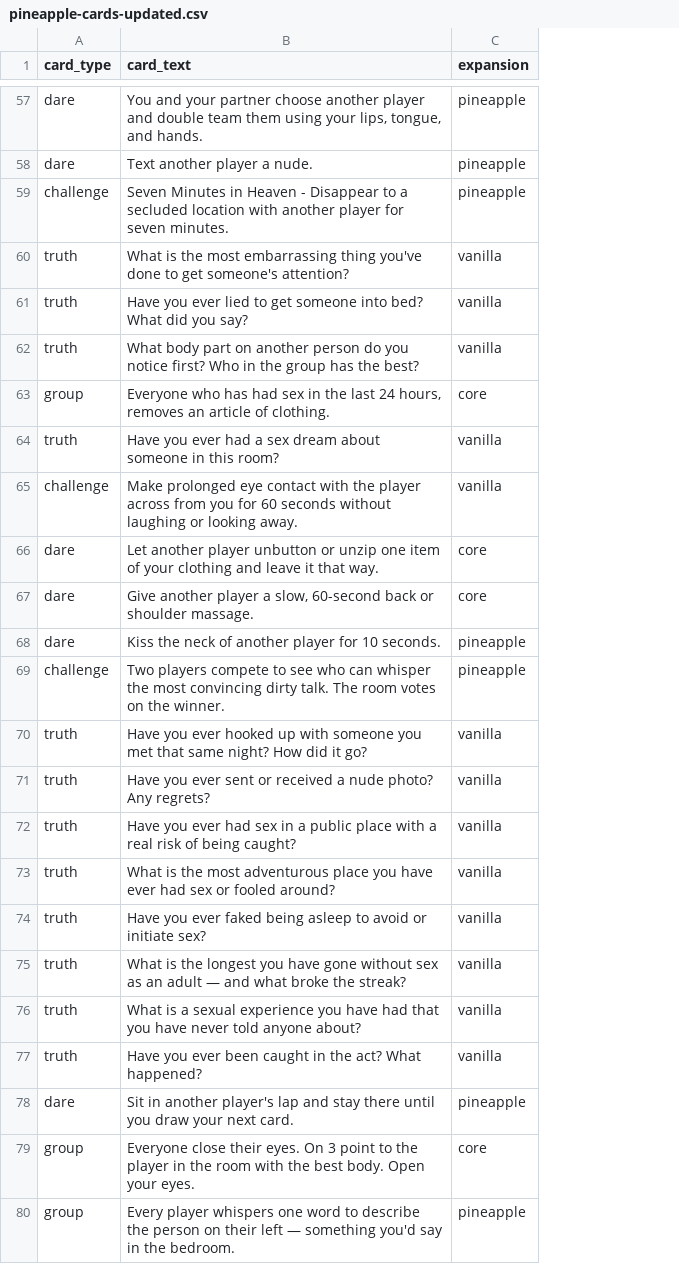
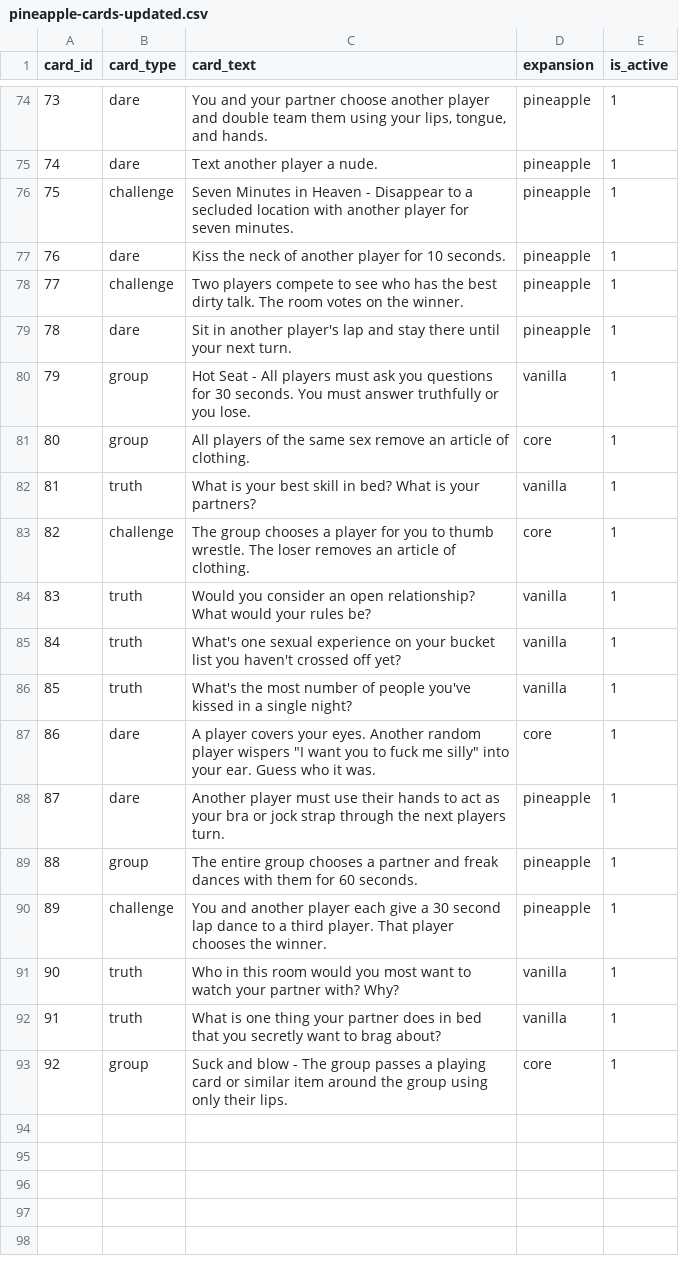
Before and after one commit to NConley9/PineapplePlayers, a CSV file: docs/pineapple-cards-updated.csv, drawn as a sheet; only a part is shown, gaps mark what is left out; removed rows and columns are numbered as before the commit, all else as after; the diff covers the shown part only; the diff names each change by its address in the sheet, - before the commit and + after, or states it on an @@ line.

```diff
--- a/docs/pineapple-cards-updated.csv
+++ b/docs/pineapple-cards-updated.csv
+column A (card_id), rows 74-78: 73 | 74 | 75 | 76 | 77; row 82: 81; rows 84-86: 83 | 84 | 85; rows 91-93: 90 | 91 | 92
+column E (is_active), rows 74-78: all 1; row 82: 1; rows 84-86: all 1; rows 91-93: all 1
@@ row 60 moved to row 47: 46 @@
@@ row 61 moved to row 48: 47 @@
@@ row 62 moved to row 49: 48 @@
@@ row 63 moved to row 24: 23 @@
@@ row 64 moved to row 50: 49 @@
-row 65: challenge | Make prolonged eye contact with the player across from you for 60 seconds without laughing or looking away. | vanilla
@@ row 66 moved to row 25: 24 @@
@@ row 67 moved to row 26: 25 @@
-C78 (card_text): …see who can whisper the most convincing dirty talk.…
+C78 (card_text): …see who has the best dirty talk.…
@@ row 70 moved to row 52: 51 @@
+row 79: 78 | dare | Sit in another player's lap and stay there until your next turn. | pineapple | 1
+row 80: 79 | group | Hot Seat - All players must ask you questions for 30 seconds. You must answer truthfully or you lose. | vanilla | 1
+row 81: 80 | group | All players of the same sex remove an article of clothing. | core | 1
-C82 (card_text): Have you ever sent or received a nude photo? Any regrets?
+C82 (card_text): What is your best skill in bed? What is your partners?
+row 83: 82 | challenge | The group chooses a player for you to thumb wrestle. The loser removes an article of clothing. | core | 1
-C84 (card_text): Have you ever had sex in a public place with a real risk of being caught?
+C84 (card_text): Would you consider an open relationship? What would your rules be?
-C85 (card_text): What is the most adventurous place you have ever had sex or fooled around?
+C85 (card_text): What's one sexual experience on your bucket list you haven't crossed off yet?
-C86 (card_text): Have you ever faked being asleep to avoid or initiate sex?
+C86 (card_text): What's the most number of people you've kissed in a single night?
+row 87: 86 | dare | A player covers your eyes. Another random player wispers "I want you to fuck me silly" into your ear. Guess who it was. | core | 1
+row 88: 87 | dare | Another player must use their hands to act as your bra or jock strap through the next players turn. | pineapple | 1
+row 89: 88 | group | The entire group chooses a partner and freak dances with them for 60 seconds. | pineapple | 1
+row 90: 89 | challenge | You and another player each give a 30 second lap dance to a third player. That player chooses the winner. | pineapple | 1
-C91 (card_text): What is the longest you have gone without sex as an adult — and what broke the streak?
+C91 (card_text): Who in this room would you most want to watch your partner with? Why?
-C92 (card_text): What is a sexual experience you have had that you have never told anyone about?
+C92 (card_text): What is one thing your partner does in bed that you secretly want to brag about?
@@ row 77 moved to row 59: 58 @@
-row 78: dare | Sit in another player's lap and stay there until you draw your next card. | pineapple
-C93 (card_text): Everyone close their eyes. On 3 point to the player in the room with the best body. Open your eyes.
+C93 (card_text): Suck and blow - The group passes a playing card or similar item around the group using only their lips.
-row 80: group | Every player whispers one word to describe the person on their left — something you'd say in the bedroom. | pineapple
```
Also changed, not shown: 9 added rows, 1 removed row and 8 moved rows elsewhere in this file, docs/Cards.csv, 19 other files.
